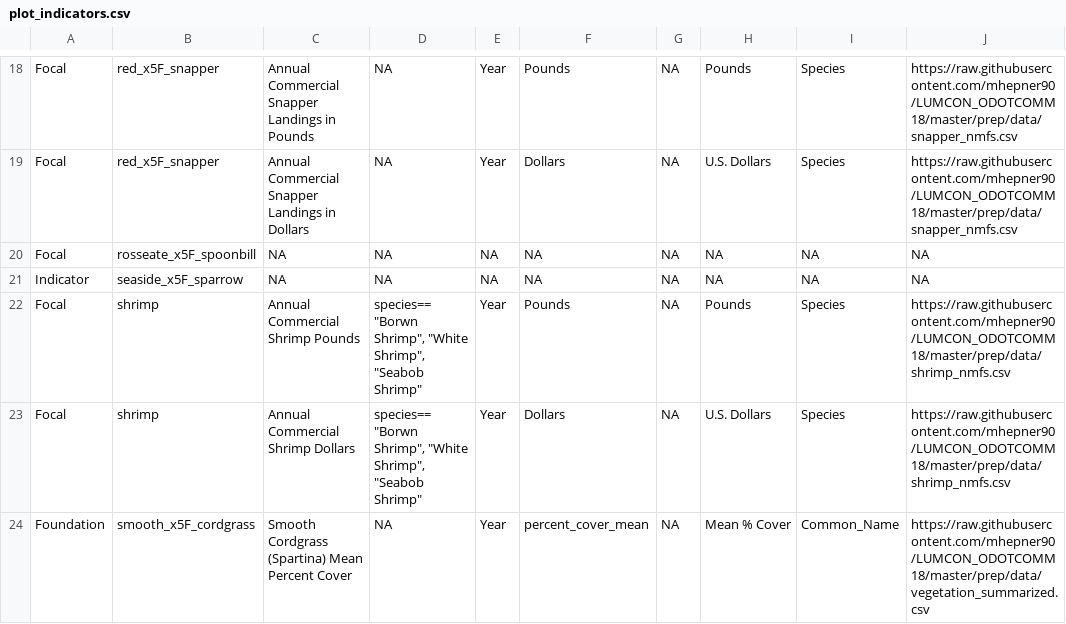
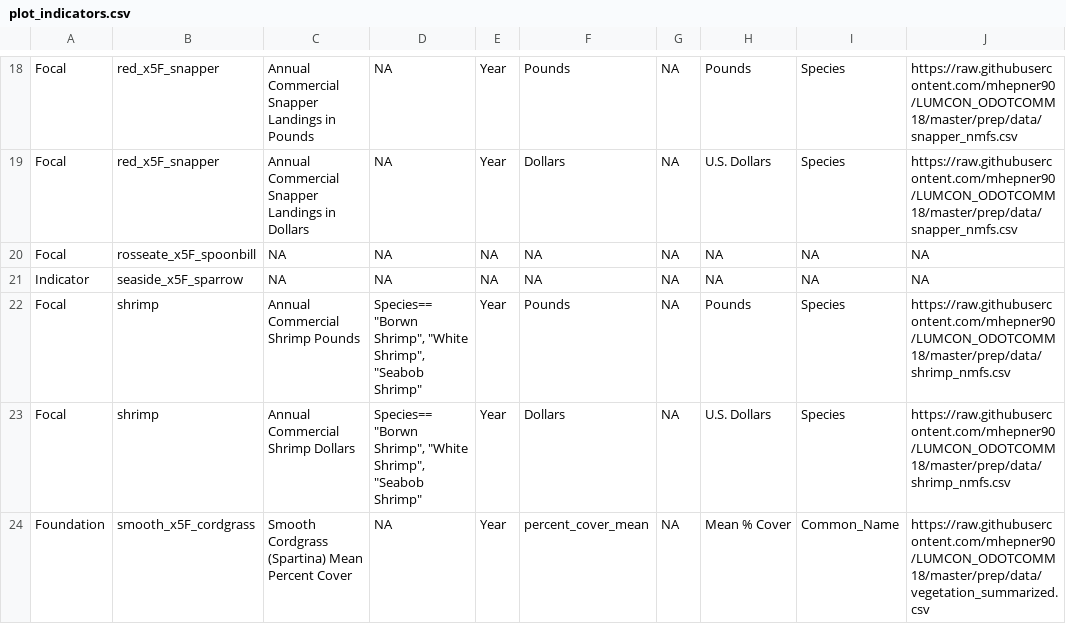
Before and after one commit to mhepner90/LUMCON_ODOTCOMM18, a CSV file: plot_indicators.csv, drawn as a sheet; only a part is shown, gaps mark what is left out; the diff names each change by its address in the sheet, - before the commit and + after, or states it on an @@ line.

```diff
--- a/plot_indicators.csv
+++ b/plot_indicators.csv
-D22:D23: species== "Borwn Shrimp",…
+D22:D23: Species== "Borwn Shrimp",…
```
Also changed, not shown: svg_elements.csv, 1 other file.
